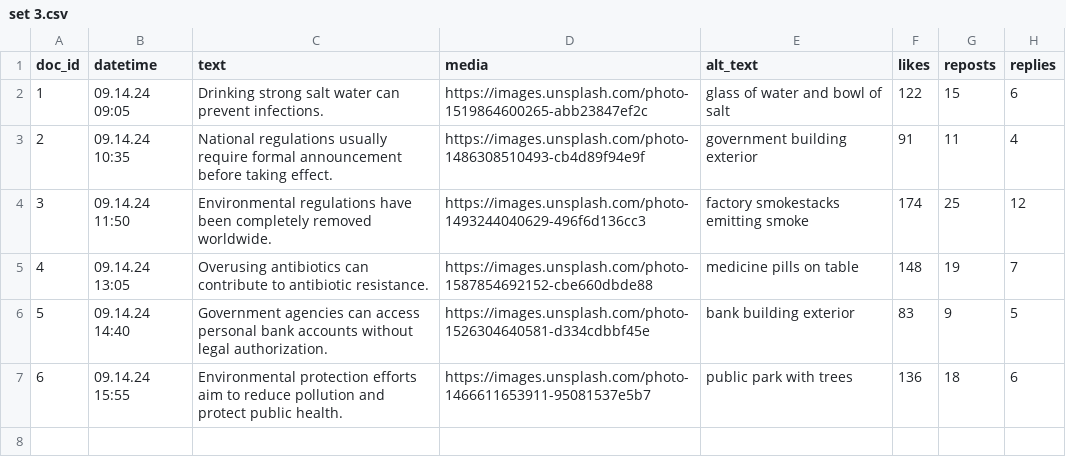
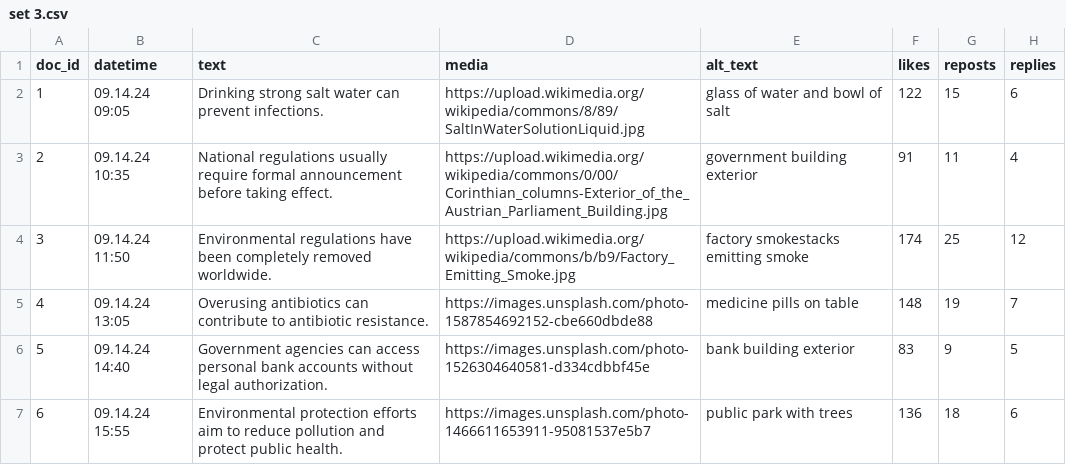
Before and after one commit to Rchel1/csv-feeds, a CSV file: set 3.csv, drawn as a sheet; only a part is shown; the diff names each change by its address in the sheet, - before the commit and + after, or states it on an @@ line.

Commit message:
Update set 3.csv

```diff
--- a/set 3.csv
+++ b/set 3.csv
-D2 (media): https://images.unsplash.com/photo-1519864600265-abb23847ef2c
+D2 (media): https://upload.wikimedia.org/wikipedia/commons/8/89/SaltInWaterSolutionLiquid.jpg
-D3 (media): https://images.unsplash.com/photo-1486308510493-cb4d89f94e9f
+D3 (media): https://upload.wikimedia.org/wikipedia/commons/0/00/Corinthian_columns-Exterior_of_the_Austrian_Parliament_Building.jpg
-D4 (media): https://images.unsplash.com/photo-1493244040629-496f6d136cc3
+D4 (media): https://upload.wikimedia.org/wikipedia/commons/b/b9/Factory_Emitting_Smoke.jpg
```
